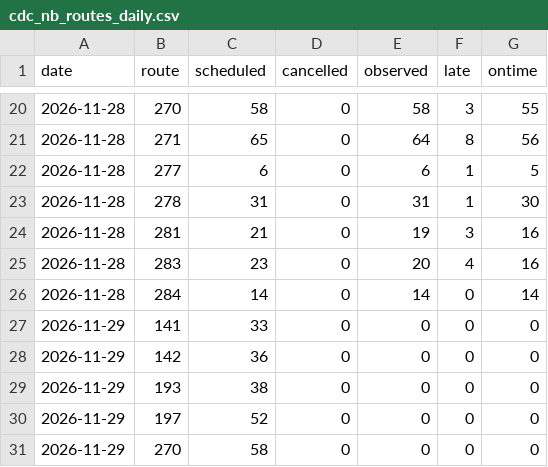
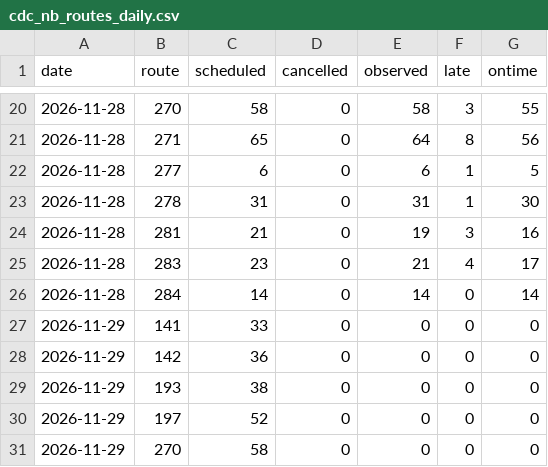
Before and after one commit to craigstarling-eng/Keolis-NthnBeaches-service-cancellations, a CSV file: data/history/cdc_nb_routes_daily.csv, drawn as a sheet; only a part is shown, gaps mark what is left out.

```diff
--- a/data/history/cdc_nb_routes_daily.csv
+++ b/data/history/cdc_nb_routes_daily.csv
@@ -24,3 +24,3 @@ date,route,scheduled,cancelled,observed,late,ontime
 2026-11-28,281,21,0,19,3,16
-2026-11-28,283,23,0,20,4,16
+2026-11-28,283,23,0,21,4,17
 2026-11-28,284,14,0,14,0,14
```
Also changed, not shown: data/history/r8_daily.csv, data/history/r8_routes_daily.csv, 10 other files.
